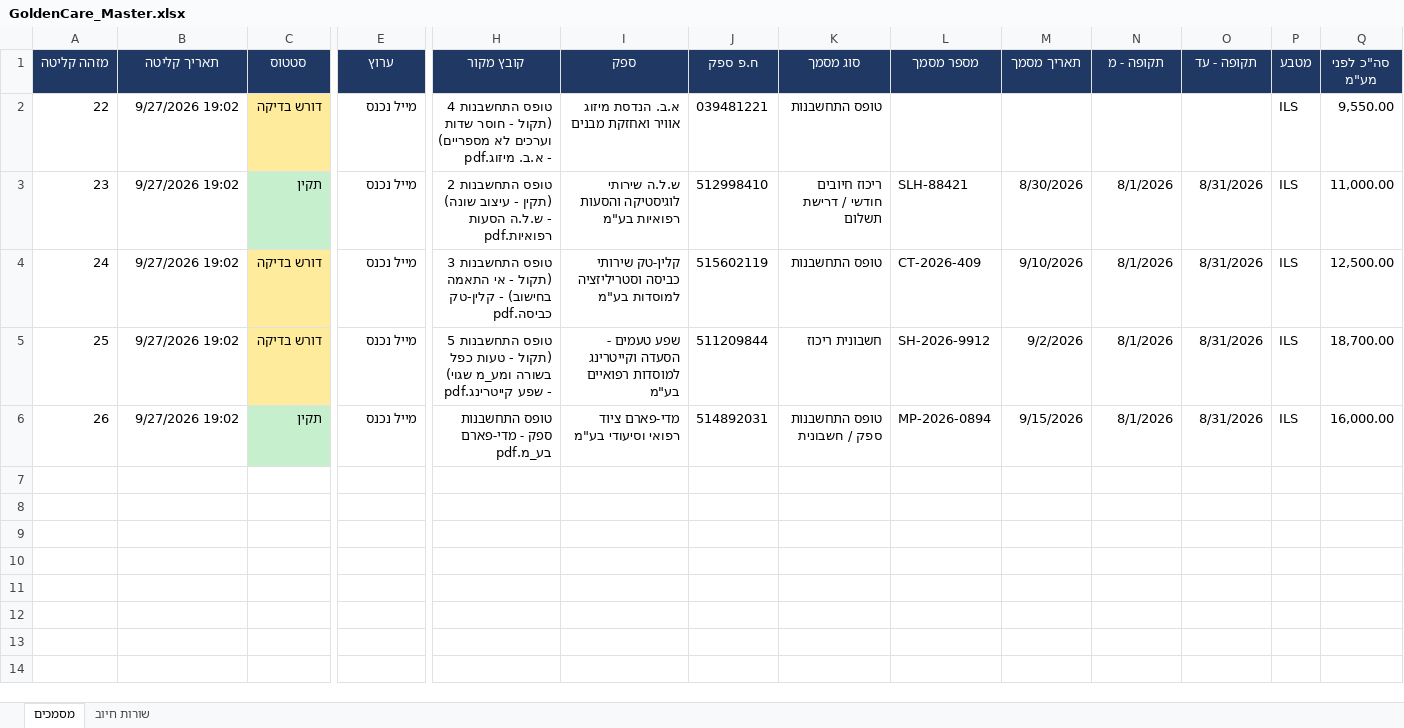
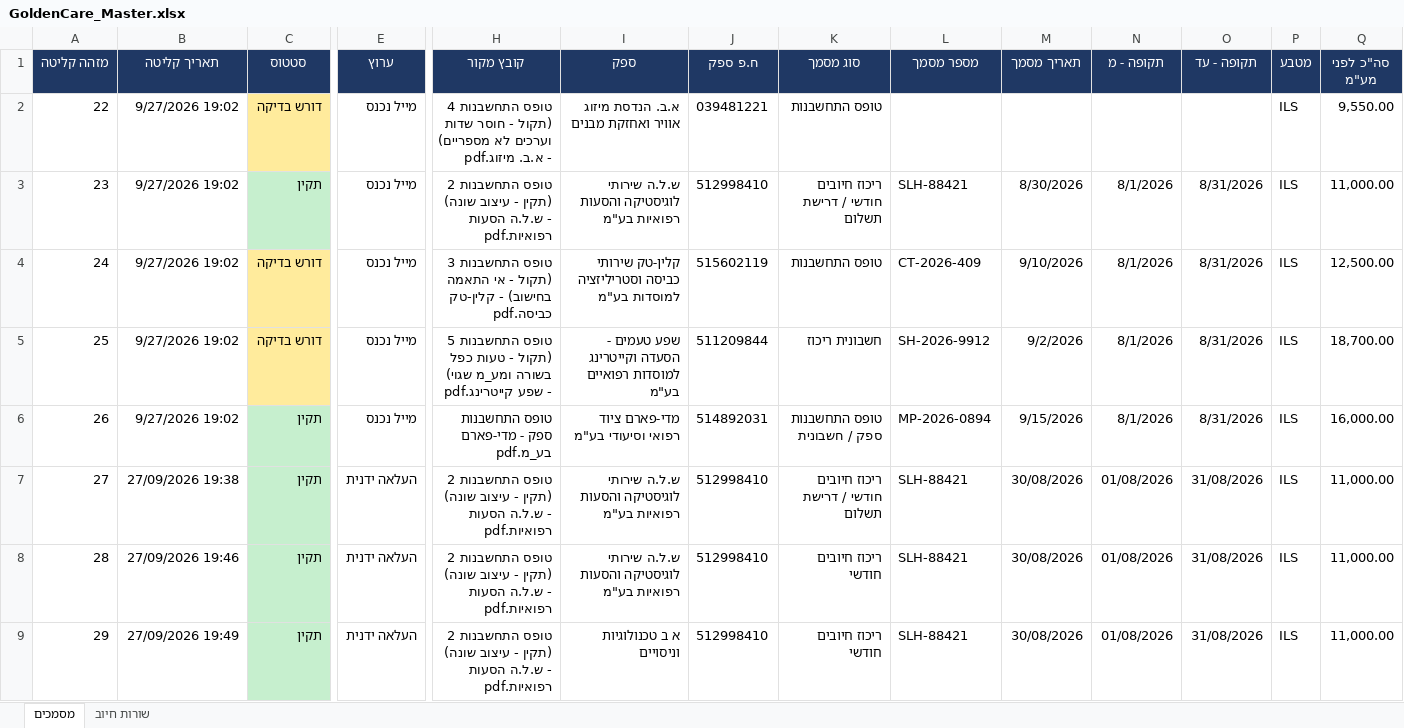
Before and after one commit to GuyC21/mailToExcelAutomation, an Excel workbook: data/GoldenCare_Master.xlsx, sheet מסמכים, drawn as a sheet; only a part is shown, gaps mark what is left out; values as stored, in another font and other column widths than the file's, no borders; rows hold the shown columns only; the diff names each change by its address in the sheet, - before the commit and + after, or states it on an @@ line.

```diff
--- a/data/GoldenCare_Master.xlsx (sheet מסמכים)
+++ b/data/GoldenCare_Master.xlsx (sheet מסמכים)
+row 7: 27 | 27/09/2026 19:38 | תקין | העלאה ידנית | טופס התחשבנות 2 (תקין - עיצוב שונה) - ש.ל.ה הסעות רפואיות.pdf | ש.ל.ה שירותי לוגיסטיקה והסעות רפואיות בע"מ | 512998410 | ריכוז חיובים חודשי / דרישת תשלום | SLH-88421 | 30/08/2026 | 01/08/2026 | 31/08/2026 | ILS | 11,000.00
+row 8: 28 | 27/09/2026 19:46 | תקין | העלאה ידנית | טופס התחשבנות 2 (תקין - עיצוב שונה) - ש.ל.ה הסעות רפואיות.pdf | ש.ל.ה שירותי לוגיסטיקה והסעות רפואיות בע"מ | 512998410 | ריכוז חיובים חודשי | SLH-88421 | 30/08/2026 | 01/08/2026 | 31/08/2026 | ILS | 11,000.00
+row 9: 29 | 27/09/2026 19:49 | תקין | העלאה ידנית | טופס התחשבנות 2 (תקין - עיצוב שונה) - ש.ל.ה הסעות רפואיות.pdf | א ב טכנולוגיות וניסויים | 512998410 | ריכוז חיובים חודשי | SLH-88421 | 30/08/2026 | 01/08/2026 | 31/08/2026 | ILS | 11,000.00
```
Also changed, not shown: sheet שורות חיוב.
